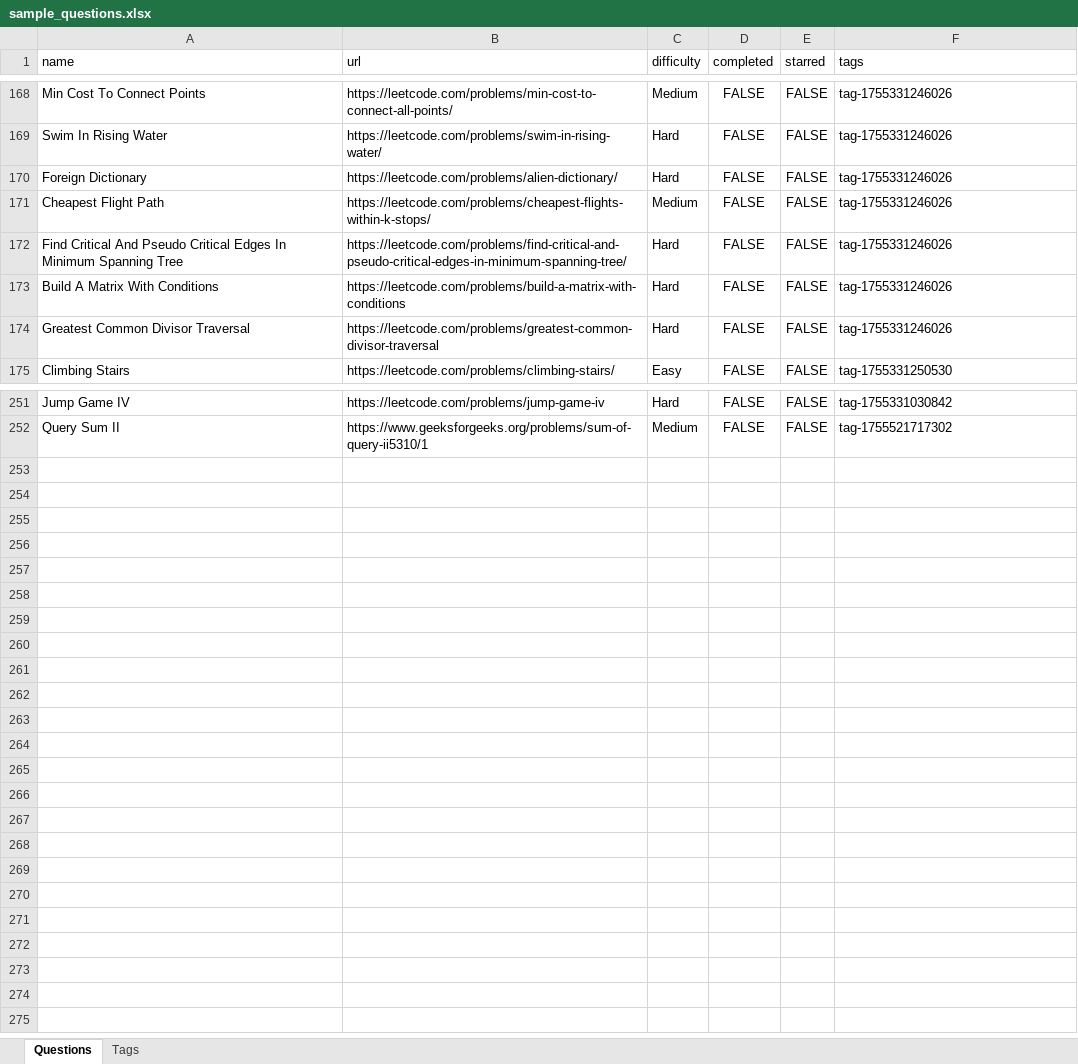
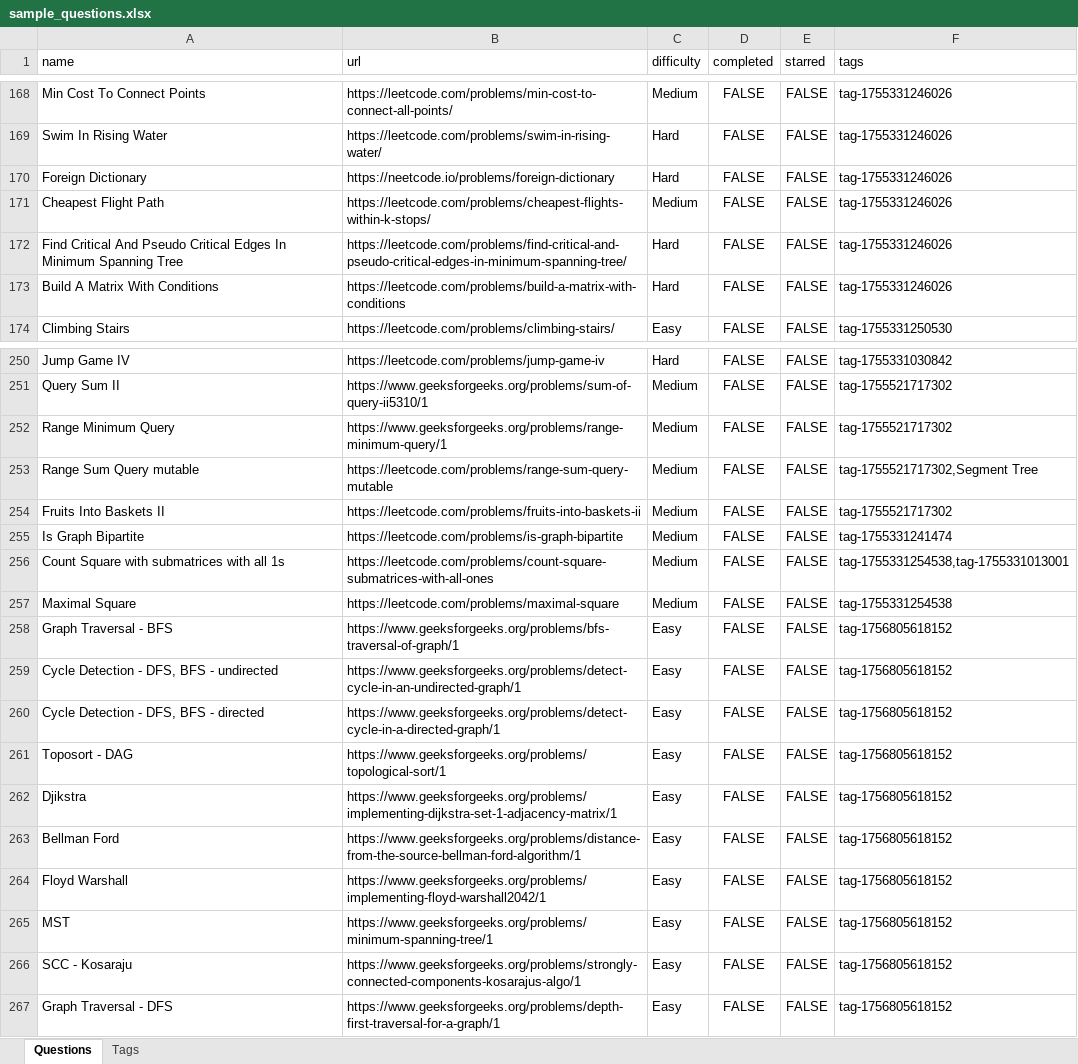
Before and after one commit to iamshubhamjangle/trackle, an Excel workbook: public/sample_questions.xlsx, sheet Questions, drawn as a sheet; only a part is shown, gaps mark what is left out; values as stored, in another font and other column widths than the file's, no borders; removed rows and columns are numbered as before the commit, all else as after; the diff covers the shown part only; the diff names each change by its address in the sheet, - before the commit and + after, or states it on an @@ line.

Commit message:
Update sample questions

```diff
--- a/public/sample_questions.xlsx (sheet Questions)
+++ b/public/sample_questions.xlsx (sheet Questions)
-B170 (url): https://leetcode.com/problems/alien-dictionary/
+B170 (url): https://neetcode.io/problems/foreign-dictionary
-row 174: Greatest Common Divisor Traversal | https://leetcode.com/problems/greatest-common-divisor-traversal | Hard | FALSE | FALSE | tag-1755331246026
+row 252: Range Minimum Query | https://www.geeksforgeeks.org/problems/range-minimum-query/1 | Medium | FALSE | FALSE | tag-1755521717302
+row 253: Range Sum Query mutable | https://leetcode.com/problems/range-sum-query-mutable | Medium | FALSE | FALSE | tag-1755521717302,Segment Tree
+row 254: Fruits Into Baskets II | https://leetcode.com/problems/fruits-into-baskets-ii | Medium | FALSE | FALSE | tag-1755521717302
+row 255: Is Graph Bipartite | https://leetcode.com/problems/is-graph-bipartite | Medium | FALSE | FALSE | tag-1755331241474
+row 256: Count Square with submatrices with all 1s | https://leetcode.com/problems/count-square-submatrices-with-all-ones | Medium | FALSE | FALSE | tag-1755331254538,tag-1755331013001
+row 257: Maximal Square | https://leetcode.com/problems/maximal-square | Medium | FALSE | FALSE | tag-1755331254538
+row 258: Graph Traversal - BFS | https://www.geeksforgeeks.org/problems/bfs-traversal-of-graph/1 | Easy | FALSE | FALSE | tag-1756805618152
+row 259: Cycle Detection - DFS, BFS - undirected | https://www.geeksforgeeks.org/problems/detect-cycle-in-an-undirected-graph/1 | Easy | FALSE | FALSE | tag-1756805618152
+row 260: Cycle Detection - DFS, BFS - directed | https://www.geeksforgeeks.org/problems/detect-cycle-in-a-directed-graph/1 | Easy | FALSE | FALSE | tag-1756805618152
+row 261: Toposort - DAG | https://www.geeksforgeeks.org/problems/topological-sort/1 | Easy | FALSE | FALSE | tag-1756805618152
+row 262: Djikstra | https://www.geeksforgeeks.org/problems/implementing-dijkstra-set-1-adjacency-matrix/1 | Easy | FALSE | FALSE | tag-1756805618152
+row 263: Bellman Ford | https://www.geeksforgeeks.org/problems/distance-from-the-source-bellman-ford-algorithm/1 | Easy | FALSE | FALSE | tag-1756805618152
+row 264: Floyd Warshall | https://www.geeksforgeeks.org/problems/implementing-floyd-warshall2042/1 | Easy | FALSE | FALSE | tag-1756805618152
+row 265: MST | https://www.geeksforgeeks.org/problems/minimum-spanning-tree/1 | Easy | FALSE | FALSE | tag-1756805618152
+row 266: SCC - Kosaraju | https://www.geeksforgeeks.org/problems/strongly-connected-components-kosarajus-algo/1 | Easy | FALSE | FALSE | tag-1756805618152
+row 267: Graph Traversal - DFS | https://www.geeksforgeeks.org/problems/depth-first-traversal-for-a-graph/1 | Easy | FALSE | FALSE | tag-1756805618152
```
Also changed, not shown: 18 edited cells elsewhere in this sheet, sheet Tags.
